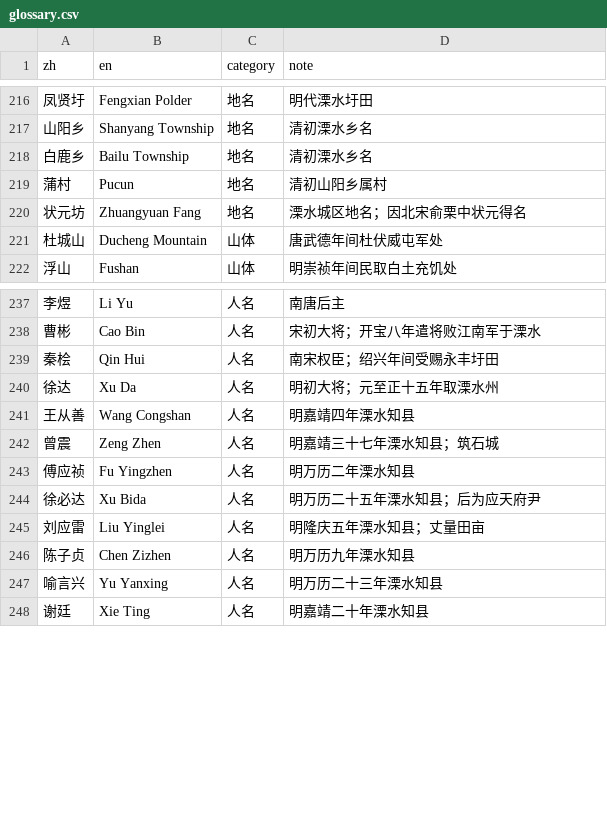
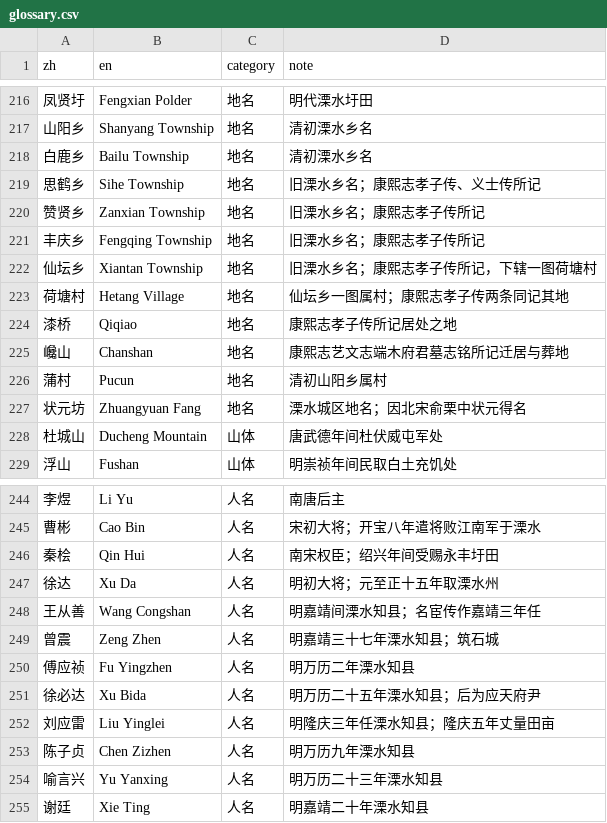
Before and after one commit to lishuiorg/lishui-kit, a CSV file: glossary.csv, drawn as a sheet; only a part is shown, gaps mark what is left out.

Commit message:
Add the old township names to the glossary and correct two officials' dates

```diff
--- a/glossary.csv
+++ b/glossary.csv
@@ -218,2 +218,9 @@ zh,en,category,note
 白鹿乡,Bailu Township,地名,清初溧水乡名
+思鹤乡,Sihe Township,地名,旧溧水乡名；康熙志孝子传、义士传所记
+赞贤乡,Zanxian Township,地名,旧溧水乡名；康熙志孝子传所记
+丰庆乡,Fengqing Township,地名,旧溧水乡名；康熙志孝子传所记
+仙坛乡,Xiantan Township,地名,旧溧水乡名；康熙志孝子传所记，下辖一图荷塘村
+荷塘村,Hetang Village,地名,仙坛乡一图属村；康熙志孝子传两条同记其地
+漆桥,Qiqiao,地名,康熙志孝子传所记居处之地
+巉山,Chanshan,地名,康熙志艺文志端木府君墓志铭所记迁居与葬地
 蒲村,Pucun,地名,清初山阳乡属村
@@ -240,3 +247,3 @@ zh,en,category,note
 徐达,Xu Da,人名,明初大将；元至正十五年取溧水州
-王从善,Wang Congshan,人名,明嘉靖四年溧水知县
+王从善,Wang Congshan,人名,明嘉靖间溧水知县；名宦传作嘉靖三年任
 曾震,Zeng Zhen,人名,明嘉靖三十七年溧水知县；筑石城
@@ -244,3 +251,3 @@ zh,en,category,note
 徐必达,Xu Bida,人名,明万历二十五年溧水知县；后为应天府尹
-刘应雷,Liu Yinglei,人名,明隆庆五年溧水知县；丈量田亩
+刘应雷,Liu Yinglei,人名,明隆庆三年任溧水知县；隆庆五年丈量田亩
 陈子贞,Chen Zizhen,人名,明万历九年溧水知县
```
